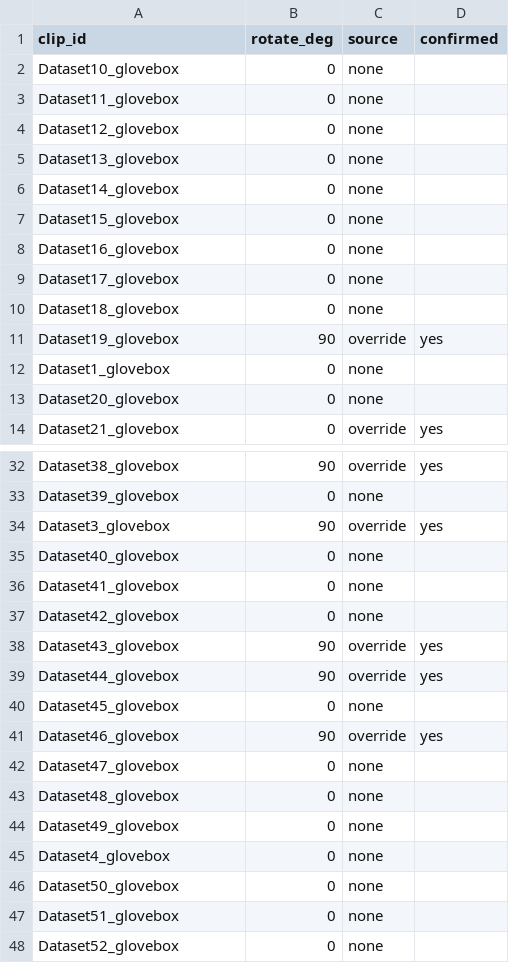
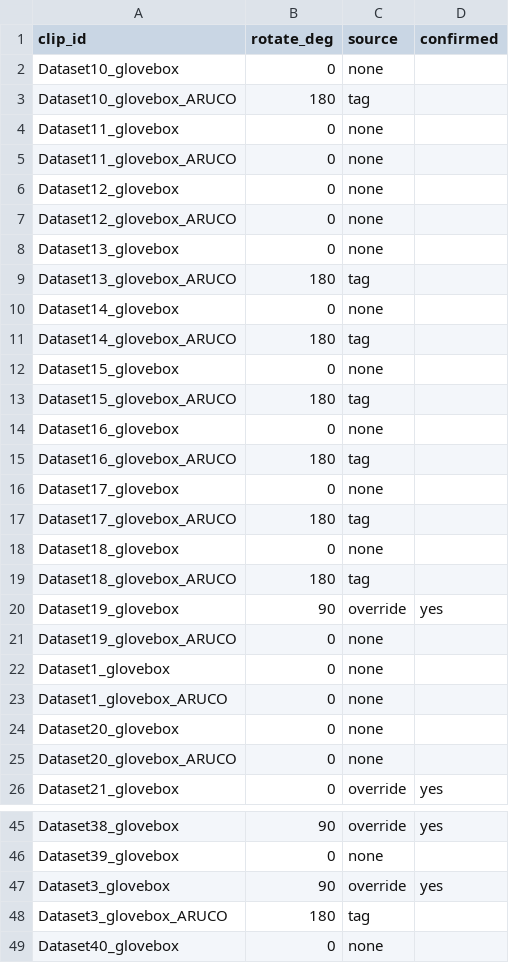
Before and after one commit to Aryan-Tanna/SIH-Cheeselayers-BAS, a CSV file: manifest/rotation.csv, drawn as a sheet; only a part is shown, gaps mark what is left out; the shorter side is filled out with more unchanged rows; the diff covers the shown part only.

Commit message:
trained v5 good accuracy ;)) and did tweaks with aruco kinematics

```diff
--- a/manifest/rotation.csv
+++ b/manifest/rotation.csv
@@ -2,13 +2,25 @@ clip_id,rotate_deg,source,confirmed
 Dataset10_glovebox,0,none,
+Dataset10_glovebox_ARUCO,180,tag,
 Dataset11_glovebox,0,none,
+Dataset11_glovebox_ARUCO,0,none,
 Dataset12_glovebox,0,none,
+Dataset12_glovebox_ARUCO,0,none,
 Dataset13_glovebox,0,none,
+Dataset13_glovebox_ARUCO,180,tag,
 Dataset14_glovebox,0,none,
+Dataset14_glovebox_ARUCO,180,tag,
 Dataset15_glovebox,0,none,
+Dataset15_glovebox_ARUCO,180,tag,
 Dataset16_glovebox,0,none,
+Dataset16_glovebox_ARUCO,180,tag,
 Dataset17_glovebox,0,none,
+Dataset17_glovebox_ARUCO,180,tag,
 Dataset18_glovebox,0,none,
+Dataset18_glovebox_ARUCO,180,tag,
 Dataset19_glovebox,90,override,yes
+Dataset19_glovebox_ARUCO,0,none,
 Dataset1_glovebox,0,none,
+Dataset1_glovebox_ARUCO,0,none,
 Dataset20_glovebox,0,none,
+Dataset20_glovebox_ARUCO,0,none,
 Dataset21_glovebox,0,override,yes
@@ -34,2 +47,3 @@ Dataset39_glovebox,0,none,
 Dataset3_glovebox,90,override,yes
+Dataset3_glovebox_ARUCO,180,tag,
 Dataset40_glovebox,0,none,
```
Also changed, not shown: 18 added rows elsewhere in this file, 56 other files.
